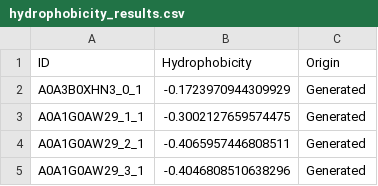
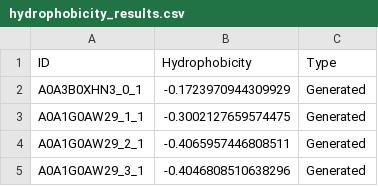
Before and after one commit to emilkack123/BB103X_final, a CSV file: results/hydrophobicity_results.csv, drawn as a sheet; only a part is shown.

Commit message:
generated boxplot of hydrophobicity

```diff
--- a/results/hydrophobicity_results.csv
+++ b/results/hydrophobicity_results.csv
@@ -1,2 +1,2 @@
-ID,Hydrophobicity,Origin
+ID,Hydrophobicity,Type
 A0A3B0XHN3_0_1,-0.1723970944309929,Generated
```
Also changed, not shown: 4 other files.
